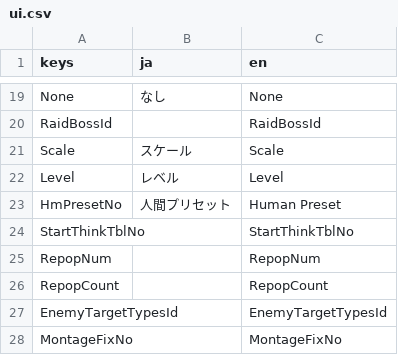
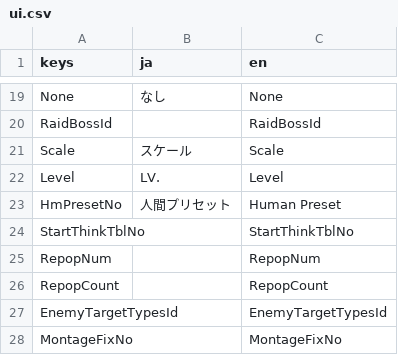
Before and after one commit to alborrajo/DDOn-Tools, a CSV file: resources/internationalization/ui.csv, drawn as a sheet; only a part is shown, gaps mark what is left out.

Commit message:
Changed Level to LV. since thats how its in the game

```diff
--- a/resources/internationalization/ui.csv
+++ b/resources/internationalization/ui.csv
@@ -21,3 +21,3 @@ RaidBossId,,RaidBossId
 Scale,スケール,Scale
-Level,レベル,Level
+Level,LV.,Level
 HmPresetNo,人間プリセット,Human Preset
```
